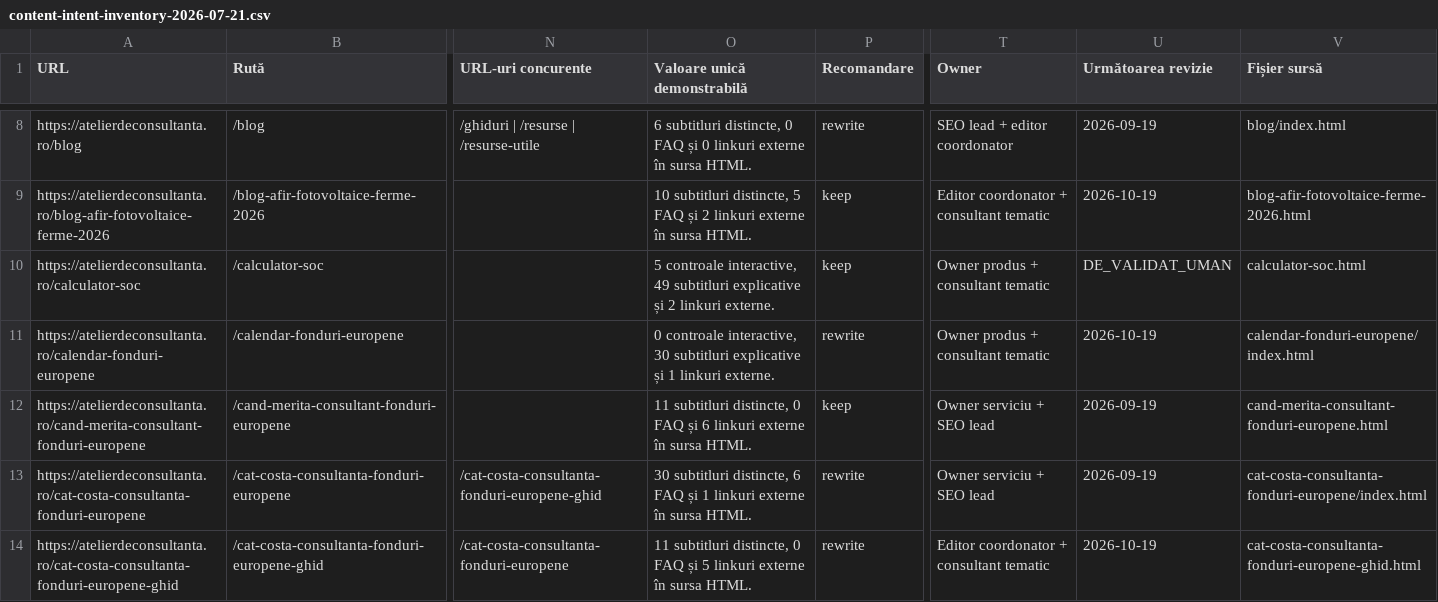
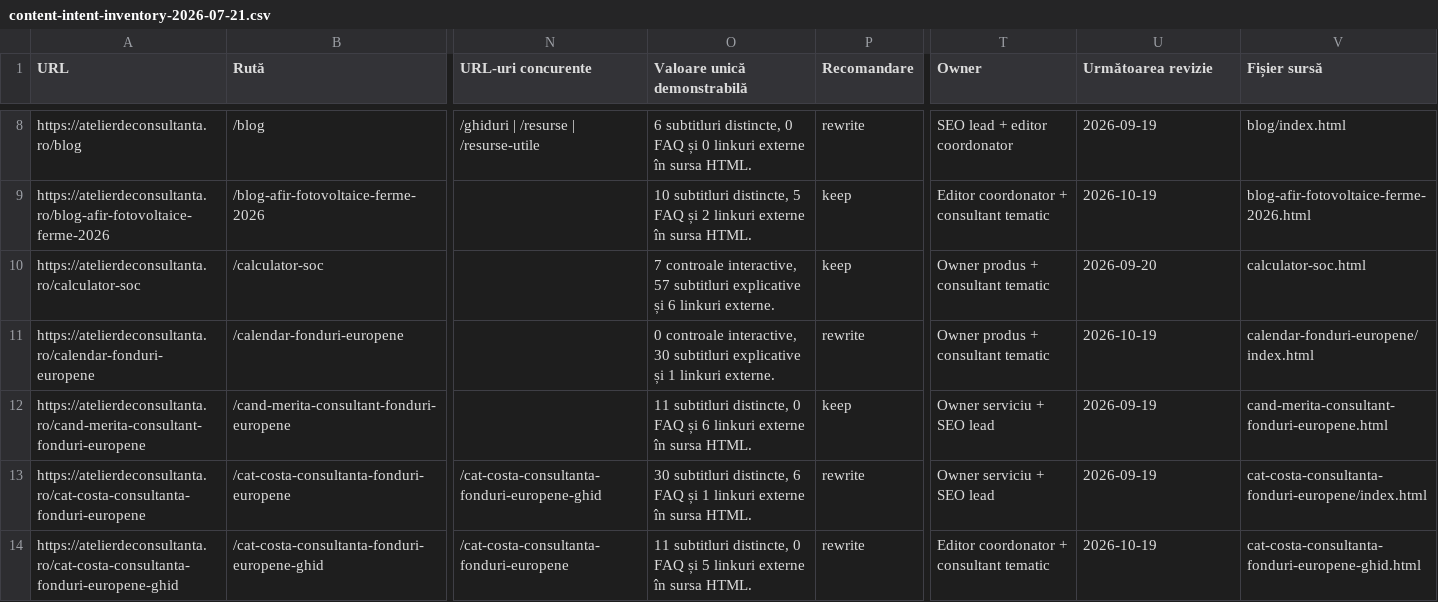
Before and after one commit to florincaciur/atelierdeconsultanta, a CSV file: reports/content-intent-inventory-2026-07-21.csv, drawn as a sheet; only a part is shown, gaps mark what is left out; the diff names each change by its address in the sheet, - before the commit and + after, or states it on an @@ line.

```diff
--- a/reports/content-intent-inventory-2026-07-21.csv
+++ b/reports/content-intent-inventory-2026-07-21.csv
-O10 (Valoare unică demonstrabilă): 5 controale interactive, 49 subtitluri explicative și 2 linkuri externe.
+O10 (Valoare unică demonstrabilă): 7 controale interactive, 57 subtitluri explicative și 6 linkuri externe.
-U10 (Următoarea revizie): DE_VALIDAT_UMAN
+U10 (Următoarea revizie): 2026-09-20
```
Also changed, not shown: reports/editorial-governance-expiry.csv, reports/sitemap-inventory.csv, 17 other files.
